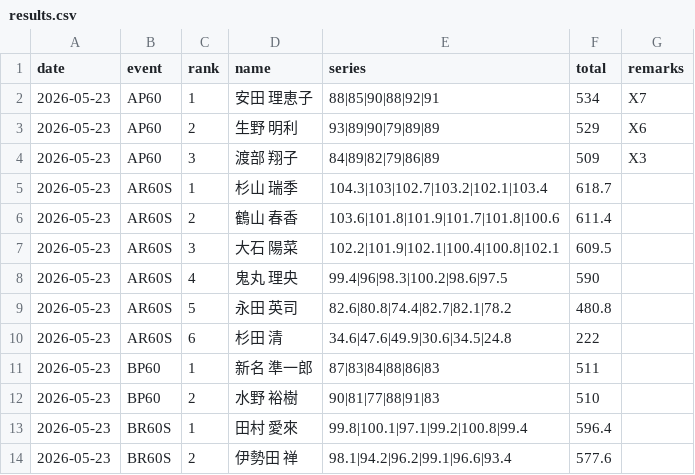
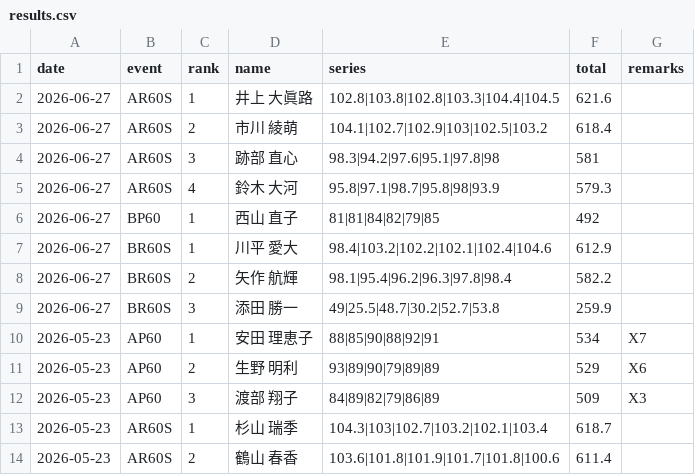
Before and after one commit to KanagawaRifle/kanagawa-rifle, a CSV file: packages/yrsa-website/data/competitions/monthly/results.csv, drawn as a sheet; only a part is shown; the shorter side is filled out with more unchanged rows.

Commit message:
feat(yrsa-website): add June 2026 monthly results

```diff
--- a/packages/yrsa-website/data/competitions/monthly/results.csv
+++ b/packages/yrsa-website/data/competitions/monthly/results.csv
@@ -1,2 +1,10 @@
 date,event,rank,name,series,total,remarks
+2026-06-27,AR60S,1,井上 大眞路,102.8|103.8|102.8|103.3|104.4|104.5,621.6,
+2026-06-27,AR60S,2,市川 綾萌,104.1|102.7|102.9|103|102.5|103.2,618.4,
+2026-06-27,AR60S,3,跡部 直心,98.3|94.2|97.6|95.1|97.8|98,581,
+2026-06-27,AR60S,4,鈴木 大河,95.8|97.1|98.7|95.8|98|93.9,579.3,
+2026-06-27,BP60,1,西山 直子,81|81|84|82|79|85,492,
+2026-06-27,BR60S,1,川平 愛大,98.4|103.2|102.2|102.1|102.4|104.6,612.9,
+2026-06-27,BR60S,2,矢作 航輝,98.1|95.4|96.2|96.3|97.8|98.4,582.2,
+2026-06-27,BR60S,3,添田 勝一,49|25.5|48.7|30.2|52.7|53.8,259.9,
 2026-05-23,AP60,1,安田 理恵子,88|85|90|88|92|91,534,X7
```
